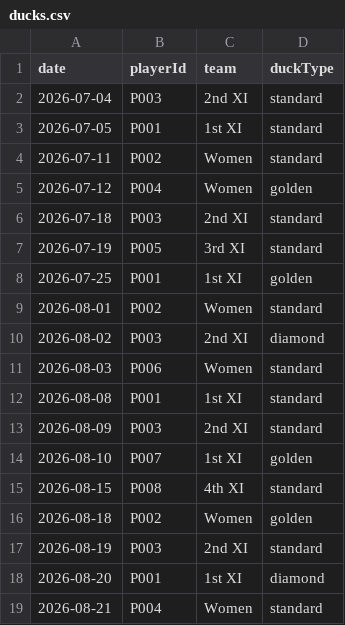
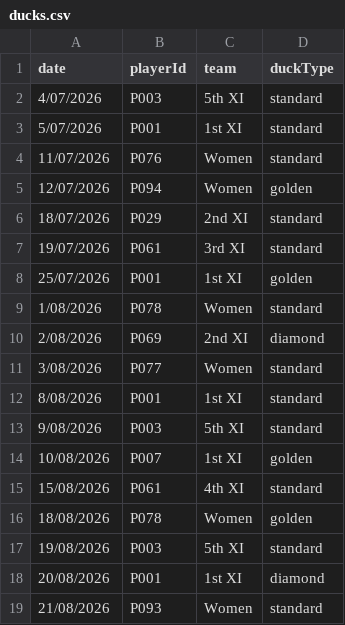
Before and after one commit to h4ff/taipans-duck-pond, a CSV file: data/ducks.csv, drawn as a sheet; only a part is shown; the diff covers the shown part only.

Commit message:
Add files via upload

```diff
--- a/data/ducks.csv
+++ b/data/ducks.csv
@@ -1,19 +1,19 @@
 date,playerId,team,duckType
-2026-07-04,P003,2nd XI,standard
-2026-07-05,P001,1st XI,standard
-2026-07-11,P002,Women,standard
-2026-07-12,P004,Women,golden
-2026-07-18,P003,2nd XI,standard
-2026-07-19,P005,3rd XI,standard
-2026-07-25,P001,1st XI,golden
-2026-08-01,P002,Women,standard
-2026-08-02,P003,2nd XI,diamond
-2026-08-03,P006,Women,standard
-2026-08-08,P001,1st XI,standard
-2026-08-09,P003,2nd XI,standard
-2026-08-10,P007,1st XI,golden
-2026-08-15,P008,4th XI,standard
-2026-08-18,P002,Women,golden
-2026-08-19,P003,2nd XI,standard
-2026-08-20,P001,1st XI,diamond
-2026-08-21,P004,Women,standard
+4/07/2026,P003,5th XI,standard
+5/07/2026,P001,1st XI,standard
+11/07/2026,P076,Women,standard
+12/07/2026,P094,Women,golden
+18/07/2026,P029,2nd XI,standard
+19/07/2026,P061,3rd XI,standard
+25/07/2026,P001,1st XI,golden
+1/08/2026,P078,Women,standard
+2/08/2026,P069,2nd XI,diamond
+3/08/2026,P077,Women,standard
+8/08/2026,P001,1st XI,standard
+9/08/2026,P003,5th XI,standard
+10/08/2026,P007,1st XI,golden
+15/08/2026,P061,4th XI,standard
+18/08/2026,P078,Women,golden
+19/08/2026,P003,5th XI,standard
+20/08/2026,P001,1st XI,diamond
+21/08/2026,P093,Women,standard
```
Also changed, not shown: 4 added rows and 10 edited cells elsewhere in this file.
